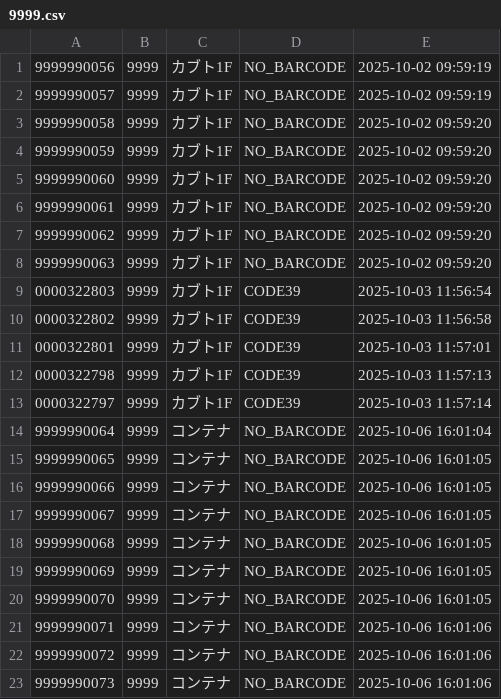
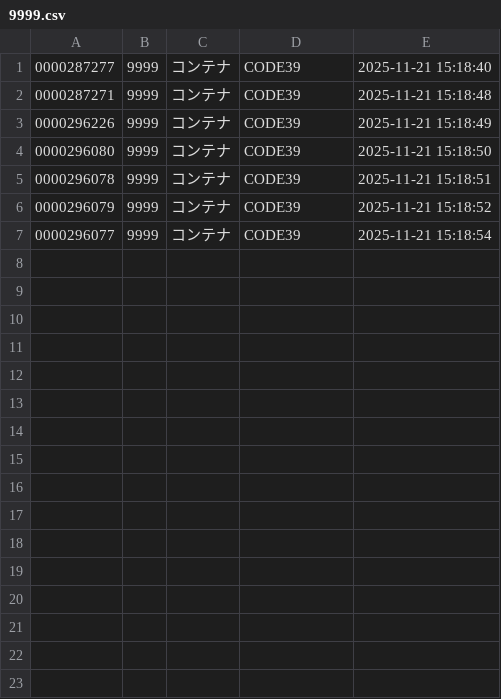
Before and after one commit to nakajima0322/VerGemini, a CSV file: data/9999.csv, drawn as a sheet.

```diff
--- a/data/9999.csv
+++ b/data/9999.csv
@@ -1,23 +1,7 @@
-9999990056,9999,カブト1F,NO_BARCODE,2025-10-02 09:59:19
-9999990057,9999,カブト1F,NO_BARCODE,2025-10-02 09:59:19
-9999990058,9999,カブト1F,NO_BARCODE,2025-10-02 09:59:20
-9999990059,9999,カブト1F,NO_BARCODE,2025-10-02 09:59:20
-9999990060,9999,カブト1F,NO_BARCODE,2025-10-02 09:59:20
-9999990061,9999,カブト1F,NO_BARCODE,2025-10-02 09:59:20
-9999990062,9999,カブト1F,NO_BARCODE,2025-10-02 09:59:20
-9999990063,9999,カブト1F,NO_BARCODE,2025-10-02 09:59:20
-0000322803,9999,カブト1F,CODE39,2025-10-03 11:56:54
-0000322802,9999,カブト1F,CODE39,2025-10-03 11:56:58
-0000322801,9999,カブト1F,CODE39,2025-10-03 11:57:01
-0000322798,9999,カブト1F,CODE39,2025-10-03 11:57:13
-0000322797,9999,カブト1F,CODE39,2025-10-03 11:57:14
-9999990064,9999,コンテナ,NO_BARCODE,2025-10-06 16:01:04
-9999990065,9999,コンテナ,NO_BARCODE,2025-10-06 16:01:05
-9999990066,9999,コンテナ,NO_BARCODE,2025-10-06 16:01:05
-9999990067,9999,コンテナ,NO_BARCODE,2025-10-06 16:01:05
-9999990068,9999,コンテナ,NO_BARCODE,2025-10-06 16:01:05
-9999990069,9999,コンテナ,NO_BARCODE,2025-10-06 16:01:05
-9999990070,9999,コンテナ,NO_BARCODE,2025-10-06 16:01:05
-9999990071,9999,コンテナ,NO_BARCODE,2025-10-06 16:01:06
-9999990072,9999,コンテナ,NO_BARCODE,2025-10-06 16:01:06
-9999990073,9999,コンテナ,NO_BARCODE,2025-10-06 16:01:06
+0000287277,9999,コンテナ,CODE39,2025-11-21 15:18:40
+0000287271,9999,コンテナ,CODE39,2025-11-21 15:18:48
+0000296226,9999,コンテナ,CODE39,2025-11-21 15:18:49
+0000296080,9999,コンテナ,CODE39,2025-11-21 15:18:50
+0000296078,9999,コンテナ,CODE39,2025-11-21 15:18:51
+0000296079,9999,コンテナ,CODE39,2025-11-21 15:18:52
+0000296077,9999,コンテナ,CODE39,2025-11-21 15:18:54
```
Also changed, not shown: 16 other files.
